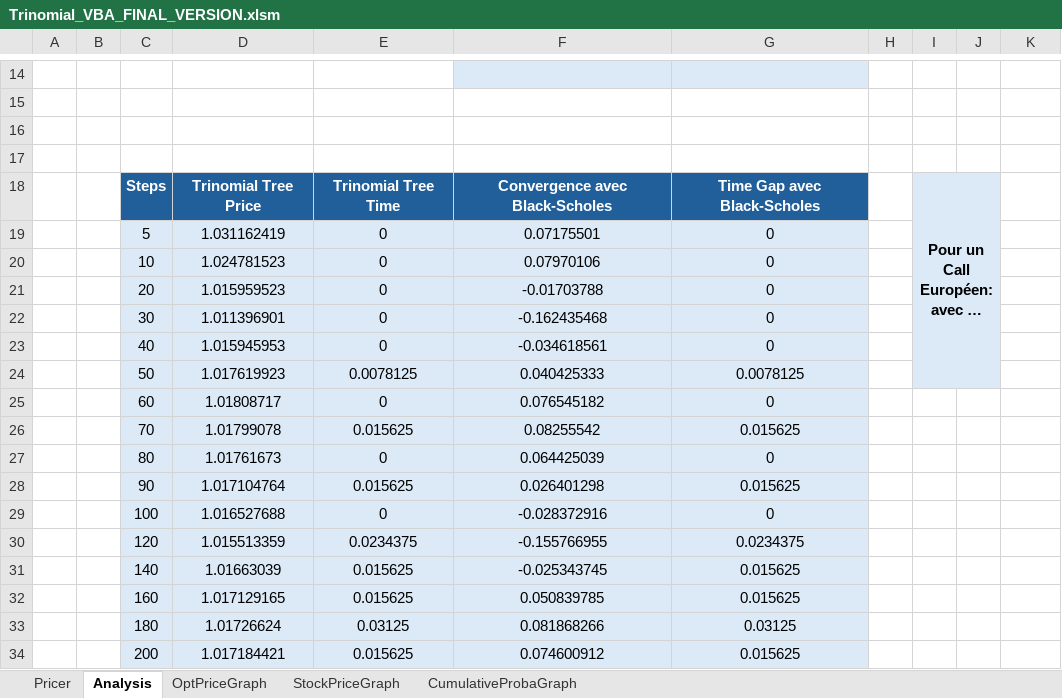
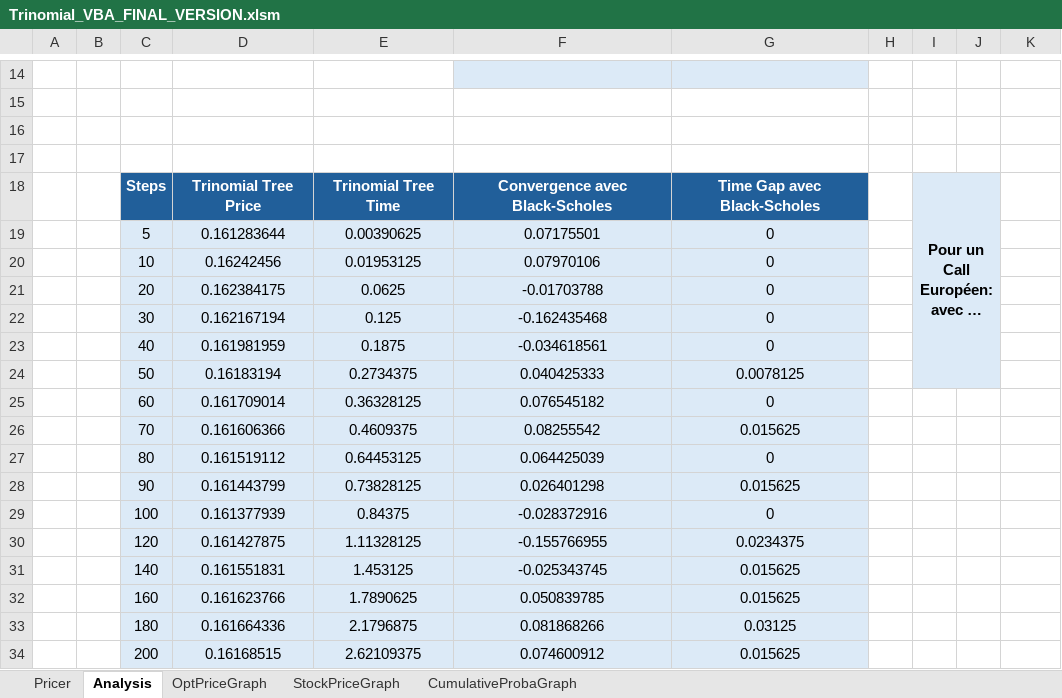
Before and after one commit to enzomontariol/Arbre-Trinomial, an Excel workbook: Trinomial_VBA_FINAL_VERSION.xlsm, sheet Analysis, drawn as a sheet; only a part is shown, gaps mark what is left out; long unchanged cells end in …; values as stored, in another font and other column widths than the file's, no borders; charts and pictures not drawn; the diff covers the shown part only; the diff names each change by its address in the sheet, - before the commit and + after, or states it on an @@ line.

```diff
--- a/Trinomial_VBA_FINAL_VERSION.xlsm (sheet Analysis)
+++ b/Trinomial_VBA_FINAL_VERSION.xlsm (sheet Analysis)
-D19: 1.031162419
+D19: 0.161283644
-E19: 0
+E19: 0.00390625
-D20: 1.024781523
+D20: 0.16242456
-E20: 0
+E20: 0.01953125
-D21: 1.015959523
+D21: 0.162384175
-E21: 0
+E21: 0.0625
-D22: 1.011396901
+D22: 0.162167194
-E22: 0
+E22: 0.125
-D23: 1.015945953
+D23: 0.161981959
-E23: 0
+E23: 0.1875
-D24: 1.017619923
+D24: 0.16183194
-E24: 0.0078125
+E24: 0.2734375
-D25: 1.01808717
+D25: 0.161709014
-E25: 0
+E25: 0.36328125
-D26: 1.01799078
+D26: 0.161606366
-E26: 0.015625
+E26: 0.4609375
-D27: 1.01761673
+D27: 0.161519112
-E27: 0
+E27: 0.64453125
-D28: 1.017104764
+D28: 0.161443799
-E28: 0.015625
+E28: 0.73828125
-D29: 1.016527688
+D29: 0.161377939
-E29: 0
+E29: 0.84375
-D30: 1.015513359
+D30: 0.161427875
-E30: 0.0234375
+E30: 1.11328125
-D31: 1.01663039
+D31: 0.161551831
-E31: 0.015625
+E31: 1.453125
-D32: 1.017129165
+D32: 0.161623766
-E32: 0.015625
+E32: 1.7890625
-D33: 1.01726624
+D33: 0.161664336
-E33: 0.03125
+E33: 2.1796875
-D34: 1.017184421
+D34: 0.16168515
-E34: 0.015625
+E34: 2.62109375
```
Also changed, not shown: 1 added row, 1 removed row and 26 edited cells elsewhere in this sheet, sheet Pricer, charts or pictures, 15 other files.
